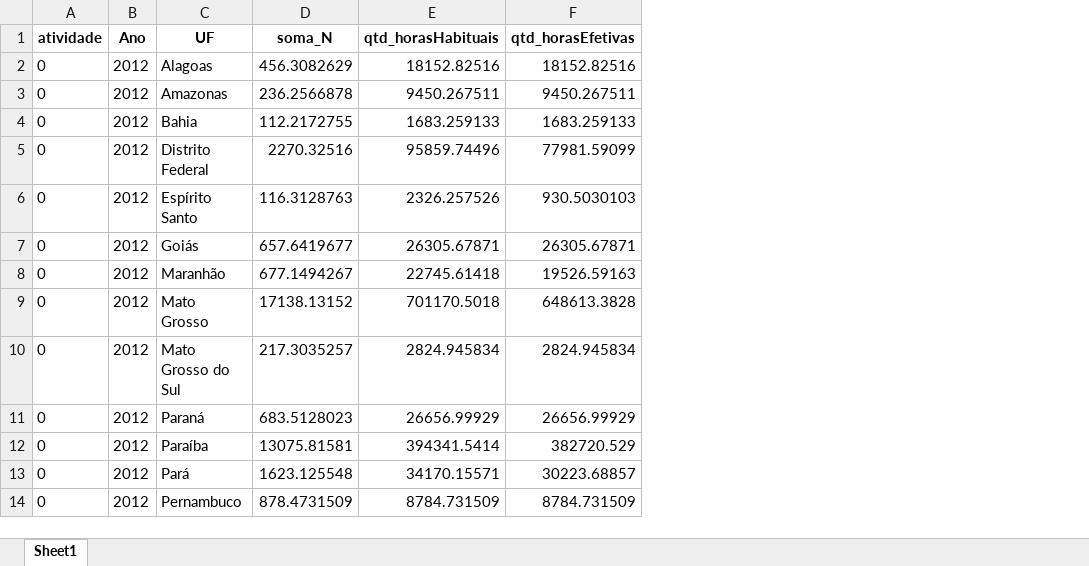
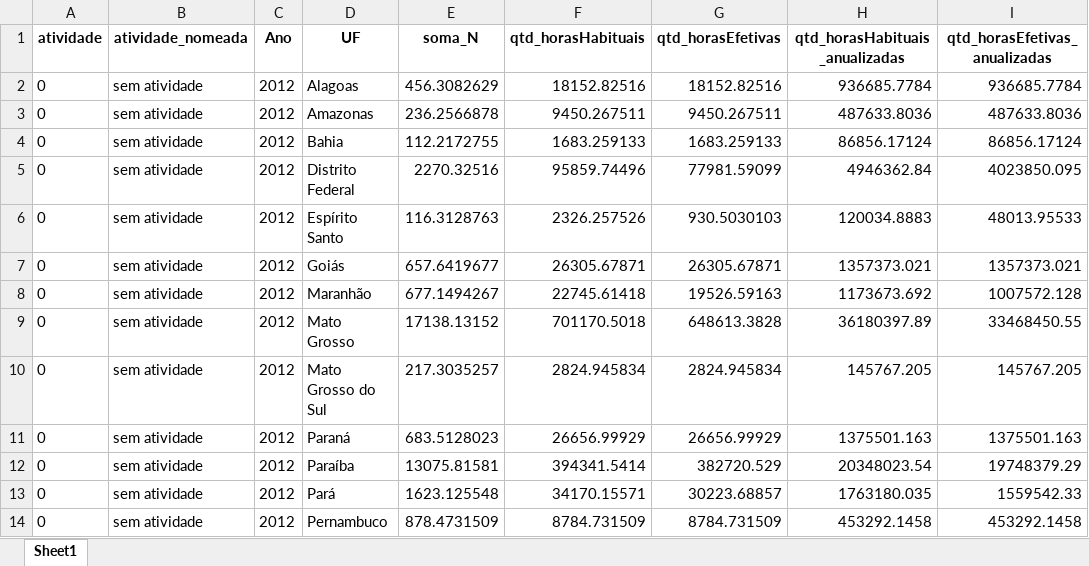
Before and after one commit to FernandaKelly/PNAD_projetos, an Excel workbook: Dados/PRODUTIVIDADE/table_PS_UF.xlsx, sheet Sheet1, drawn as a sheet; only a part is shown; values as stored, in another font and other column widths than the file's, no borders; the diff names each change by its address in the sheet, - before the commit and + after, or states it on an @@ line.

```diff
--- a/Dados/PRODUTIVIDADE/table_PS_UF.xlsx (sheet Sheet1)
+++ b/Dados/PRODUTIVIDADE/table_PS_UF.xlsx (sheet Sheet1)
+column B (atividade_nomeada), rows 2-14: all sem atividade
+column H (qtd_horasHabituais_anualizadas), rows 2-14: 936685.7784 | 487633.8036 | 86856.17124 | 4946362.84 | 120034.8883 | 1357373.021 | 1173673.692 | 36180397.89 | 145767.205 | 1375501.163 | 20348023.54 | 1763180.035 | 453292.1458
+column I (qtd_horasEfetivas_anualizadas), rows 2-14: 936685.7784 | 487633.8036 | 86856.17124 | 4023850.095 | 48013.95533 | 1357373.021 | 1007572.128 | 33468450.55 | 145767.205 | 1375501.163 | 19748379.29 | 1559542.33 | 453292.1458
```
Also changed, not shown: 2 other files.
